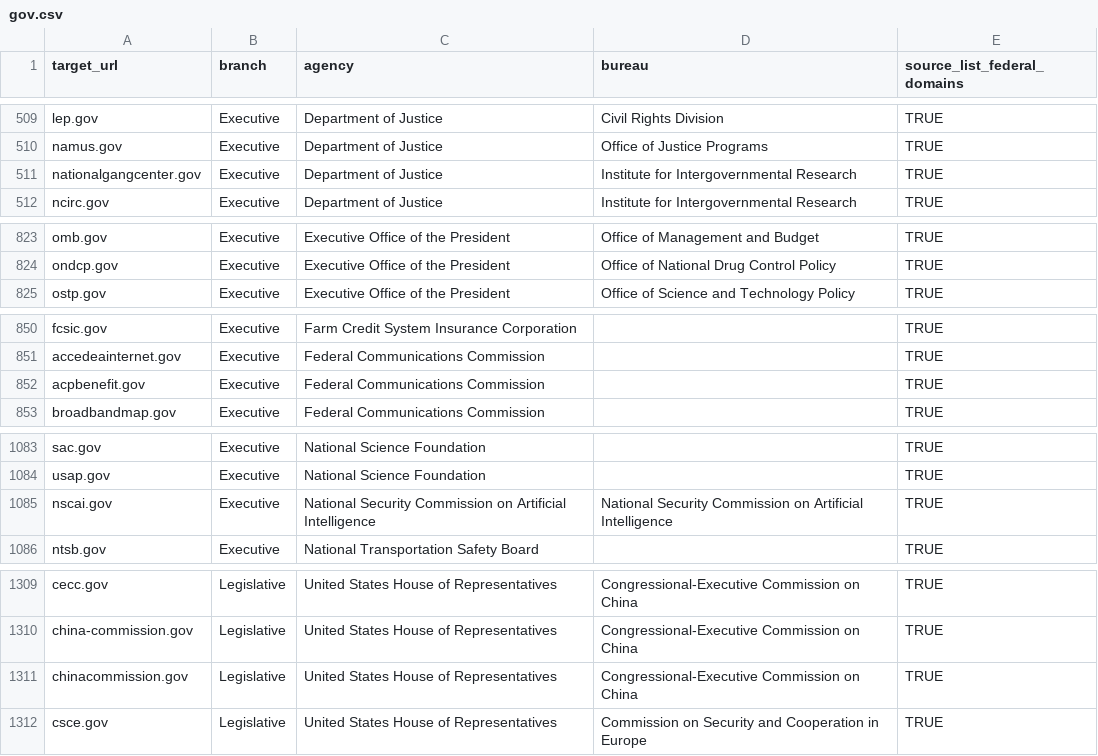
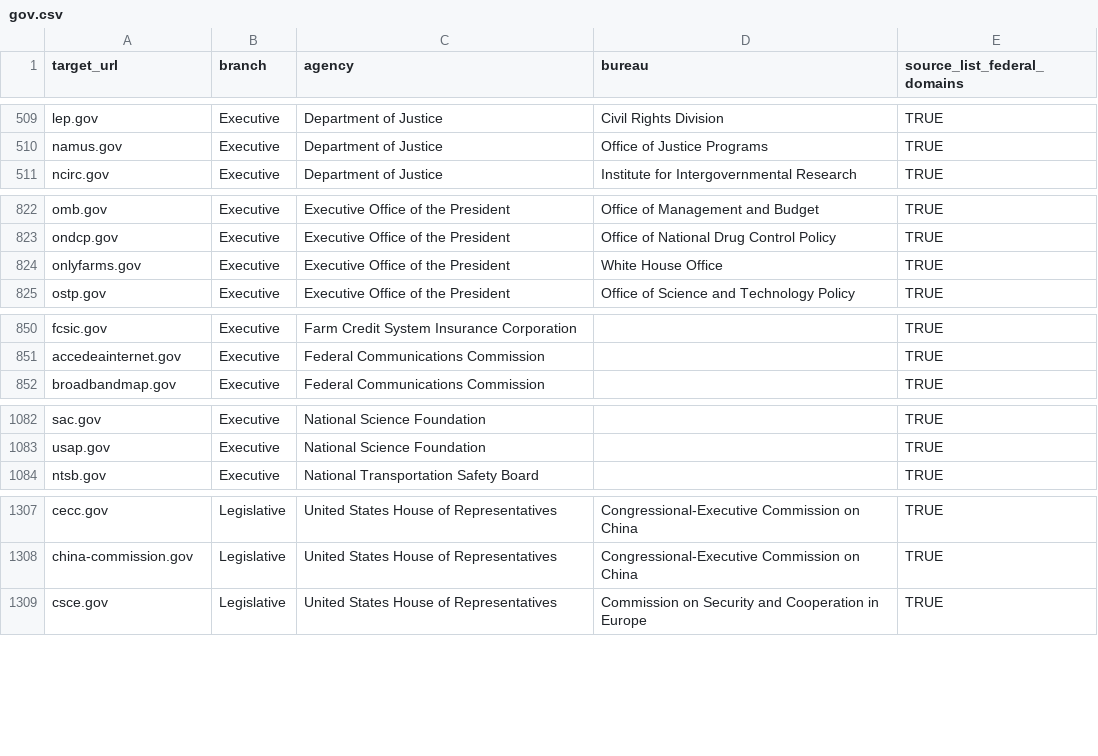
Before and after one commit to GSA/federal-website-index, a CSV file: data/formatted-source-lists/gov.csv, drawn as a sheet; only a part is shown, gaps mark what is left out.

```diff
--- a/data/formatted-source-lists/gov.csv
+++ b/data/formatted-source-lists/gov.csv
@@ -510,3 +510,2 @@ lep.gov,Executive,Department of Justice,Civil Rights Division,TRUE
 namus.gov,Executive,Department of Justice,Office of Justice Programs,TRUE
-nationalgangcenter.gov,Executive,Department of Justice,Institute for Intergovernmental Research,TRUE
 ncirc.gov,Executive,Department of Justice,Institute for Intergovernmental Research,TRUE
@@ -824,2 +823,3 @@ omb.gov,Executive,Executive Office of the President,Office of Management and Bud
 ondcp.gov,Executive,Executive Office of the President,Office of National Drug Control Policy,TRUE
+onlyfarms.gov,Executive,Executive Office of the President,White House Office,TRUE
 ostp.gov,Executive,Executive Office of the President,Office of Science and Technology Policy,TRUE
@@ -851,3 +851,2 @@ fcsic.gov,Executive,Farm Credit System Insurance Corporation,,TRUE
 accedeainternet.gov,Executive,Federal Communications Commission,,TRUE
-acpbenefit.gov,Executive,Federal Communications Commission,,TRUE
 broadbandmap.gov,Executive,Federal Communications Commission,,TRUE
@@ -1084,3 +1083,2 @@ sac.gov,Executive,National Science Foundation,,TRUE
 usap.gov,Executive,National Science Foundation,,TRUE
-nscai.gov,Executive,National Security Commission on Artificial Intelligence,National Security Commission on Artificial Intelligence,TRUE
 ntsb.gov,Executive,National Transportation Safety Board,,TRUE
@@ -1310,3 +1308,2 @@ cecc.gov,Legislative,United States House of Representatives,Congressional-Execut
 china-commission.gov,Legislative,United States House of Representatives,Congressional-Executive Commission on China,TRUE
-chinacommission.gov,Legislative,United States House of Representatives,Congressional-Executive Commission on China,TRUE
 csce.gov,Legislative,United States House of Representatives,Commission on Security and Cooperation in Europe,TRUE
```
Also changed, not shown: data/formatted-source-lists/dap_2.csv, data/formatted-source-lists/final_url_websites.csv, 7 other files.
